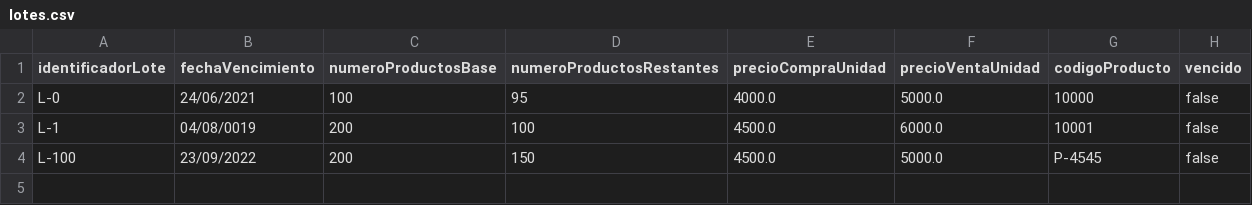
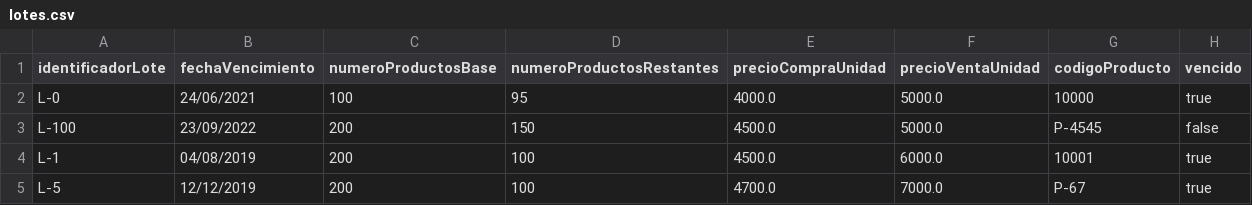
Before and after one commit to DPOO-SEC04-202120-G07/Proyecto-03, a CSV file: SupermarketHandler/data/lotes.csv, drawn as a sheet.

```diff
--- a/SupermarketHandler/data/lotes.csv
+++ b/SupermarketHandler/data/lotes.csv
@@ -1,4 +1,5 @@
 identificadorLote,fechaVencimiento,numeroProductosBase,numeroProductosRestantes,precioCompraUnidad,precioVentaUnidad,codigoProducto,vencido
-L-0,24/06/2021,100,95,4000.0,5000.0,10000,false
-L-1,04/08/0019,200,100,4500.0,6000.0,10001,false
+L-0,24/06/2021,100,95,4000.0,5000.0,10000,true
 L-100,23/09/2022,200,150,4500.0,5000.0,P-4545,false
+L-1,04/08/2019,200,100,4500.0,6000.0,10001,true
+L-5,12/12/2019,200,100,4700.0,7000.0,P-67,true
```
Also changed, not shown: SupermarketHandler/data/inventario.csv, 4 other files.
